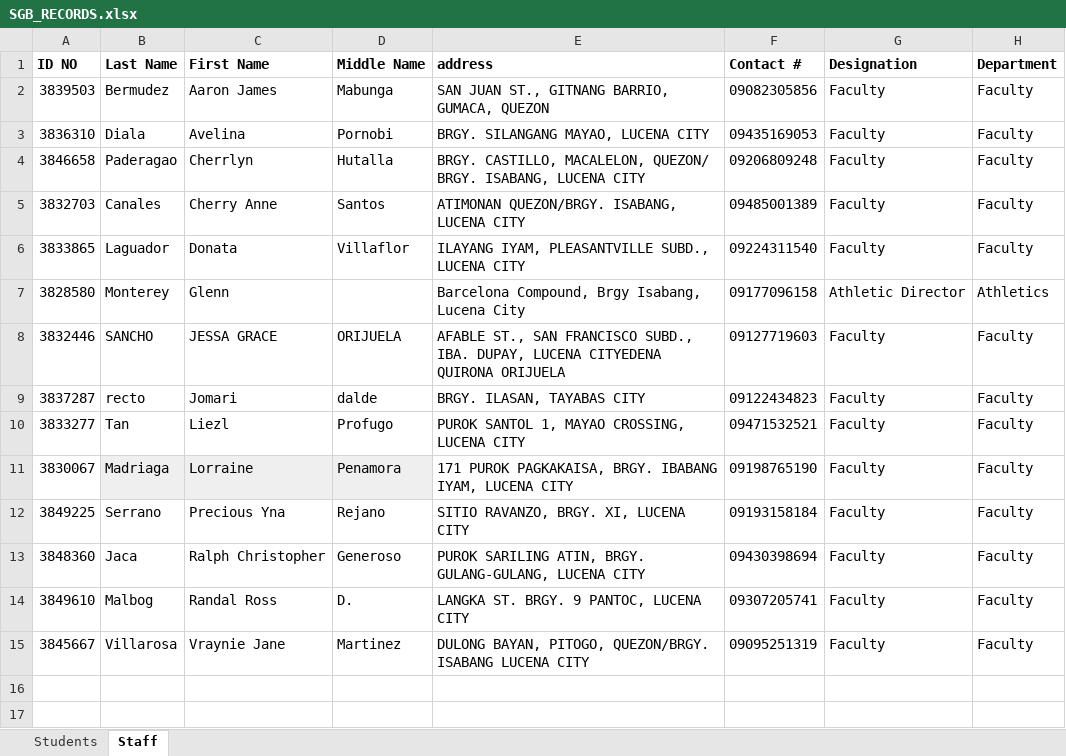
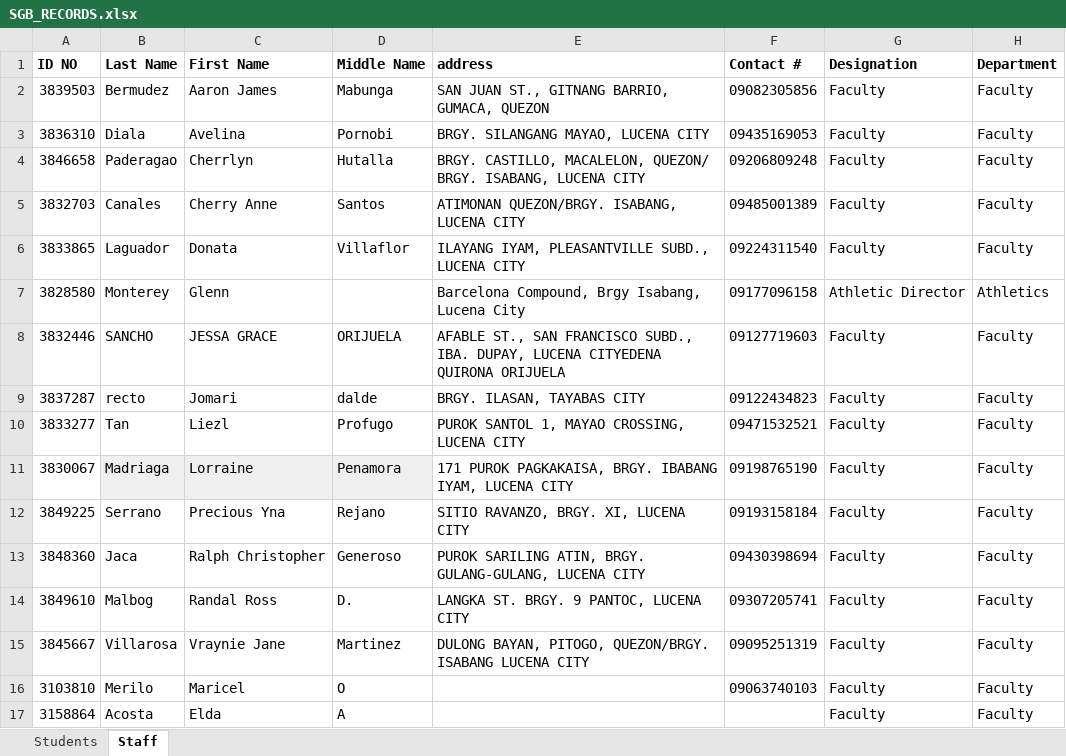
Before and after one commit to jasperbarcelona/raven_sgb, an Excel workbook: main/static/records/SGB_RECORDS.xlsx, sheet Staff, drawn as a sheet; values as stored, in another font and other column widths than the file's, no borders; the diff names each change by its address in the sheet, - before the commit and + after, or states it on an @@ line.

```diff
--- a/main/static/records/SGB_RECORDS.xlsx (sheet Staff)
+++ b/main/static/records/SGB_RECORDS.xlsx (sheet Staff)
+row 16: 3103810 | Merilo | Maricel | O |  | 09063740103 | Faculty | Faculty
+row 17: 3158864 | Acosta | Elda | A |  |  | Faculty | Faculty
```
Also changed, not shown: sheet Students, 1 other file.
